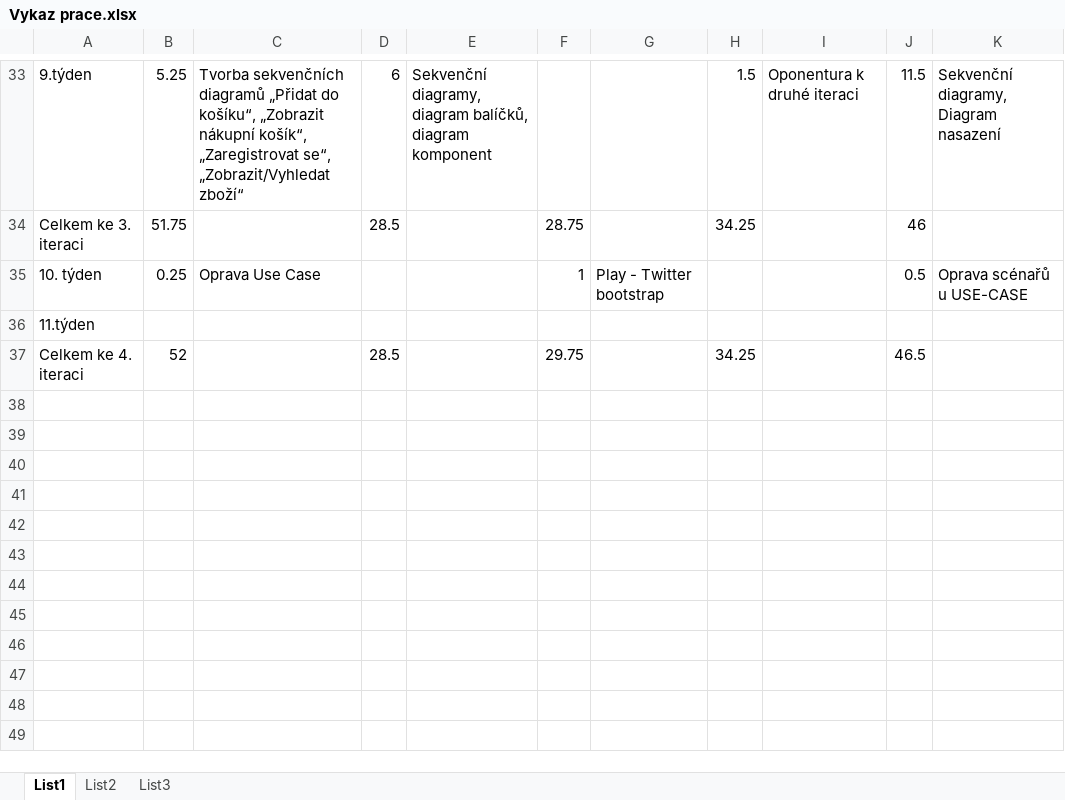
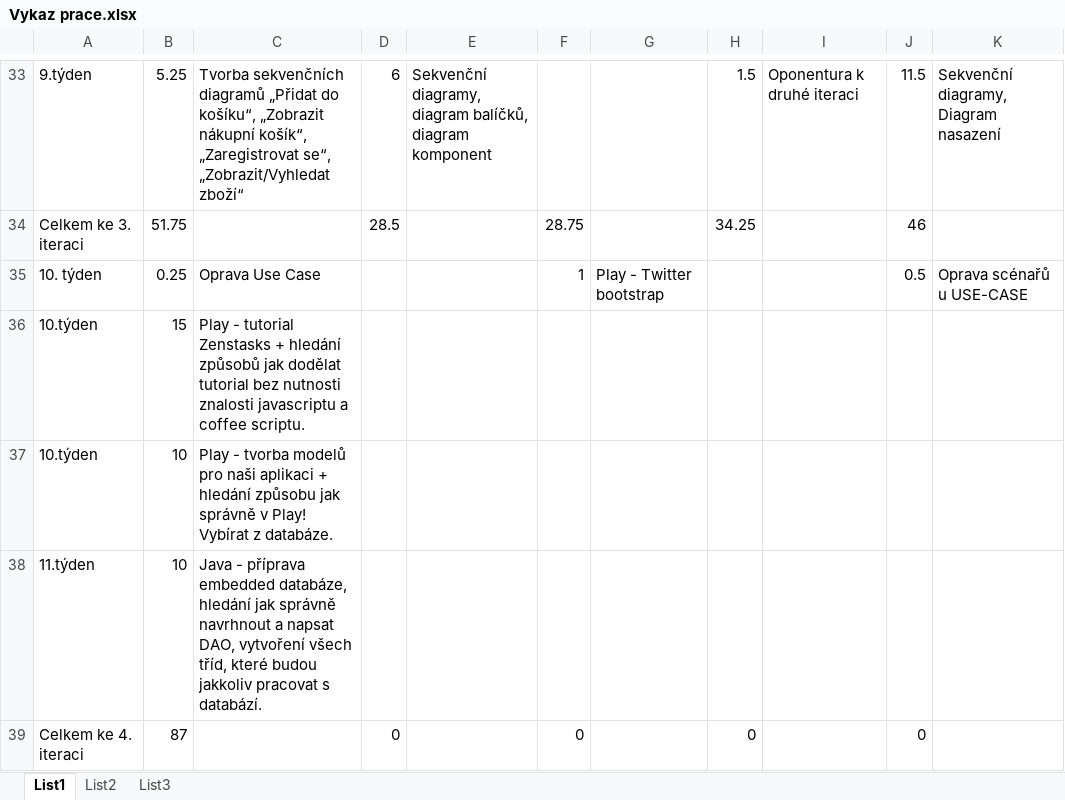
Before and after one commit to linnar/si_zoo, an Excel workbook: Ostatní/Vykaz prace.xlsx, sheet List1, drawn as a sheet; only a part is shown, gaps mark what is left out; values as stored, in another font and other column widths than the file's, no cell formats; removed rows and columns are numbered as before the commit, all else as after; the diff names each change by its address in the sheet, - before the commit and + after, or states it on an @@ line.

Commit message:
doplneni vykazu

```diff
--- a/Ostatní/Vykaz prace.xlsx (sheet List1)
+++ b/Ostatní/Vykaz prace.xlsx (sheet List1)
+row 36: 10.týden | 15 | Play - tutorial Zenstasks + hledání způsobů jak dodělat tutorial bez nutnosti znalosti javascriptu a coffee scriptu.
+row 37: 10.týden | 10 | Play - tvorba modelů pro naši aplikaci + hledání způsobu jak správně v Play! Vybírat z databáze.
-B38: (empty)
+B38: 10
-C38: (empty)
+C38: Java - příprava embedded databáze, hledání jak správně navrhnout a napsat DAO, vytvoření všech tříd, které budou jakkoliv pracovat s databází.
-row 37: Celkem ke 4. iteraci | 52 |  | 28.5 |  | 29.75 |  | 34.25 |  | 46.5
+row 39: Celkem ke 4. iteraci | 87 |  | 0 |  | 0 |  | 0 |  | 0
```
Also changed, not shown: cell formats.
